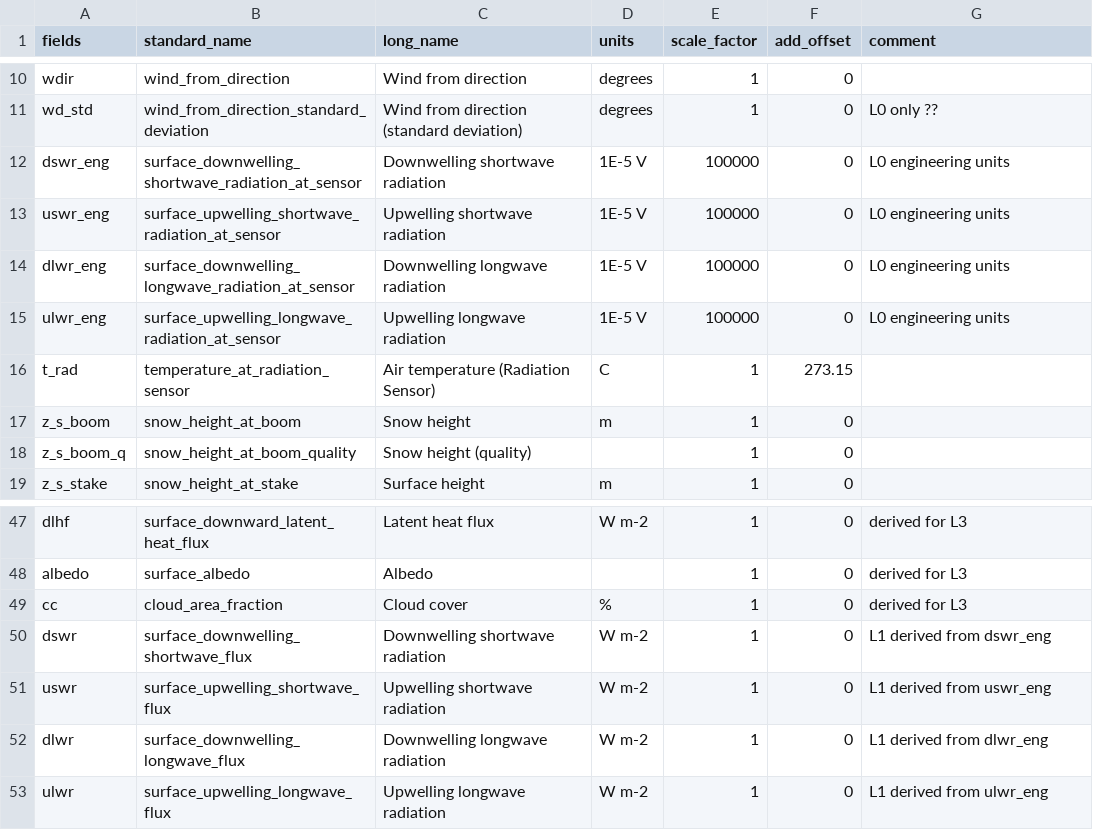
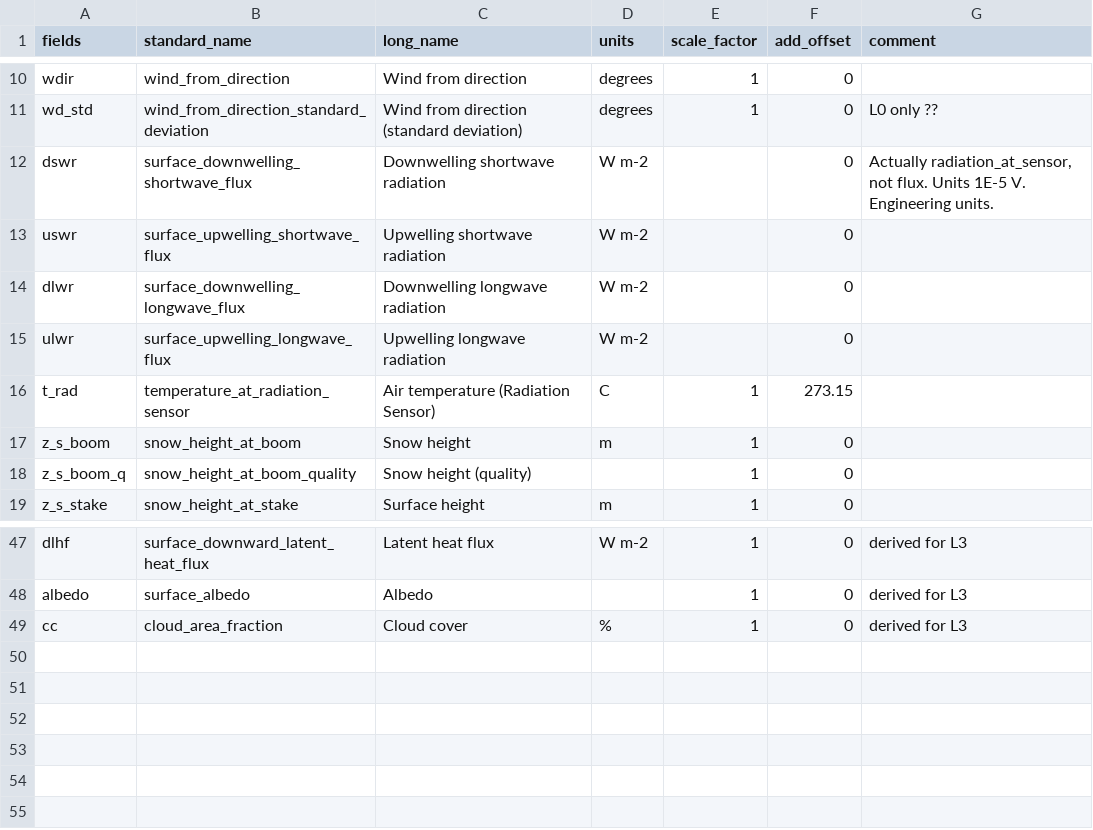
Before and after one commit to GEUS-Glaciology-and-Climate/pypromice, a CSV file: template/headers.csv, drawn as a sheet; only a part is shown, gaps mark what is left out.

```diff
--- a/template/headers.csv
+++ b/template/headers.csv
@@ -11,6 +11,6 @@ wdir,wind_from_direction,Wind from direction,degrees,1,0,
 wd_std,wind_from_direction_standard_deviation,Wind from direction (standard deviation),degrees,1,0,L0 only ??
-dswr_eng,surface_downwelling_shortwave_radiation_at_sensor,Downwelling shortwave radiation,1E-5 V,100000,0,L0 engineering units
-uswr_eng,surface_upwelling_shortwave_radiation_at_sensor,Upwelling shortwave radiation,1E-5 V,100000,0,L0 engineering units
-dlwr_eng,surface_downwelling_longwave_radiation_at_sensor,Downwelling longwave radiation,1E-5 V,100000,0,L0 engineering units
-ulwr_eng,surface_upwelling_longwave_radiation_at_sensor,Upwelling longwave radiation,1E-5 V,100000,0,L0 engineering units
+dswr,surface_downwelling_shortwave_flux,Downwelling shortwave radiation,W m-2,,0,"Actually radiation_at_sensor, not flux. Units 1E-5 V. Engineering units."
+uswr,surface_upwelling_shortwave_flux,Upwelling shortwave radiation,W m-2,,0,
+dlwr,surface_downwelling_longwave_flux,Downwelling longwave radiation,W m-2,,0,
+ulwr,surface_upwelling_longwave_flux,Upwelling longwave radiation,W m-2,,0,
 t_rad,temperature_at_radiation_sensor,Air temperature (Radiation Sensor),C,1,273.15,
@@ -49,5 +49 @@ albedo,surface_albedo,Albedo,,1,0,derived for L3
 cc,cloud_area_fraction,Cloud cover,%,1,0,derived for L3
-dswr,surface_downwelling_shortwave_flux,Downwelling shortwave radiation,W m-2,1,0,L1 derived from dswr_eng
-uswr,surface_upwelling_shortwave_flux,Upwelling shortwave radiation,W m-2,1,0,L1 derived from uswr_eng
-dlwr,surface_downwelling_longwave_flux,Downwelling longwave radiation,W m-2,1,0,L1 derived from dlwr_eng
-ulwr,surface_upwelling_longwave_flux,Upwelling longwave radiation,W m-2,1,0,L1 derived from ulwr_eng
```
Also changed, not shown: 6 other files.
